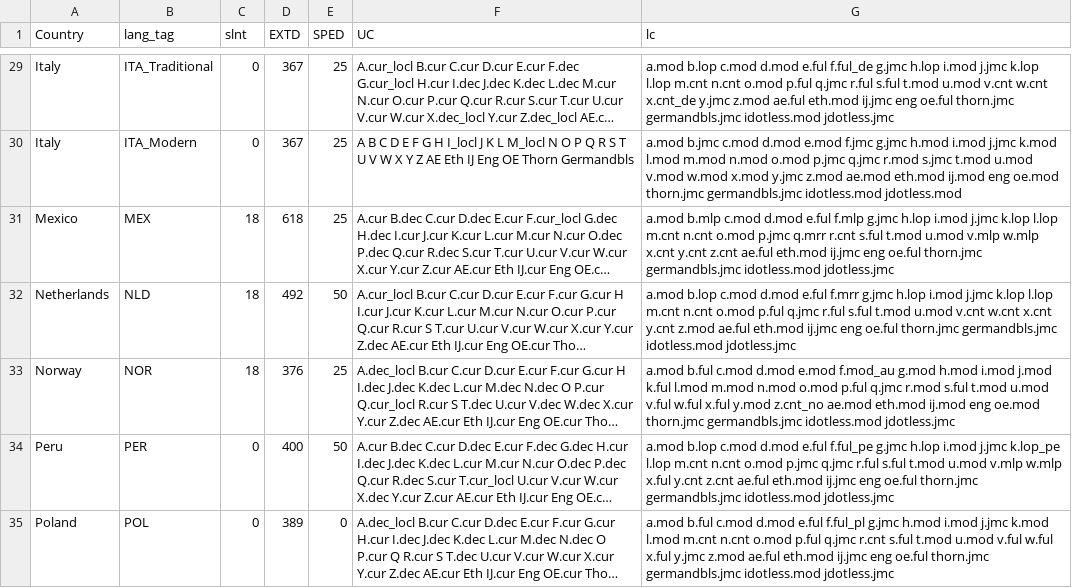
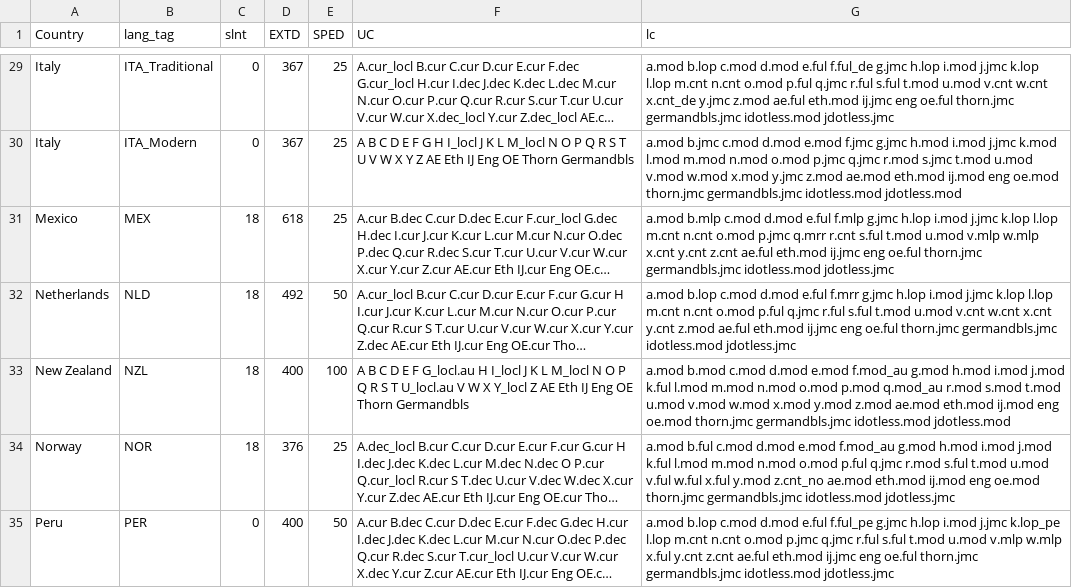
Before and after one commit to TypeTogether/Playwrite, a CSV file: sources/data/models-all.csv, drawn as a sheet; only a part is shown, gaps mark what is left out; the shorter side is filled out with more unchanged rows; long unchanged cells end in …; the diff names each change by its address in the sheet, - before the commit and + after, or states it on an @@ line.

```diff
--- a/sources/data/models-all.csv
+++ b/sources/data/models-all.csv
+row 33: New Zealand | NZL | 18 | 400 | 100 | A B C D E F G_locl.au H I_locl J K L M_locl N O P Q R S T U_locl.au V W X Y_locl Z AE Eth IJ Eng OE Thorn Germandbls | a.mod b.mod c.mod d.mod e.mod f.mod_au g.mod h.mod i.mod j.mod k.ful l.mod m.mod n.mod o.mod p.mod q.mod_au r.mod s.mod t.mod u.mod v.mod w.mod x.mod y.mod z.mod ae.mod eth.mod ij.mod eng oe.mod thorn.jmc germandbls.jmc idotless.mod jdotless.mod
```
Also changed, not shown: 48 other files.
